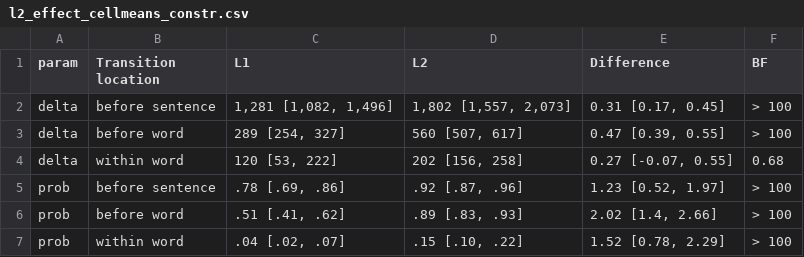
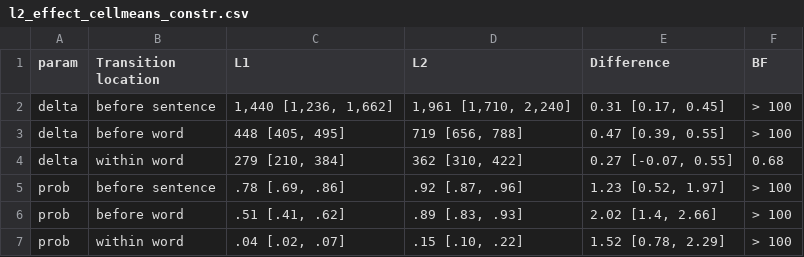
Before and after one commit to jensroes/prowrite-mixture-models, a CSV file: report/tables/l2_effect_cellmeans_constr.csv, drawn as a sheet.

```diff
--- a/report/tables/l2_effect_cellmeans_constr.csv
+++ b/report/tables/l2_effect_cellmeans_constr.csv
@@ -1,5 +1,5 @@
 param,Transition location,L1,L2,Difference,BF
-delta,before sentence,"1,281 [1,082, 1,496]","1,802 [1,557, 2,073]","0.31 [0.17, 0.45]",> 100
-delta,before word,"289 [254, 327]","560 [507, 617]","0.47 [0.39, 0.55]",> 100
-delta,within word,"120 [53, 222]","202 [156, 258]","0.27 [-0.07, 0.55]",0.68
+delta,before sentence,"1,440 [1,236, 1,662]","1,961 [1,710, 2,240]","0.31 [0.17, 0.45]",> 100
+delta,before word,"448 [405, 495]","719 [656, 788]","0.47 [0.39, 0.55]",> 100
+delta,within word,"279 [210, 384]","362 [310, 422]","0.27 [-0.07, 0.55]",0.68
 prob,before sentence,".78 [.69, .86]",".92 [.87, .96]","1.23 [0.52, 1.97]",> 100
```
Also changed, not shown: report/tables/genre_effect_cellmeans_constr.csv, report/tables/masking_effect_cellmeans_constr.csv, 57 other files.
